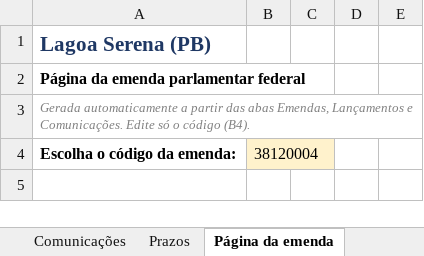
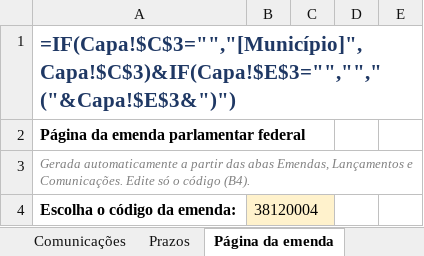
Before and after one commit to justechsolucoes/escola-justech-site, an Excel workbook: livro-emendas/arquivos/ficha-da-emenda-exemplo.xlsx, sheet Página da emenda, drawn as a sheet; only a part is shown; the shorter side is filled out with more unchanged rows; values as stored, in another font and other column widths than the file's, no borders; formulas without a stored value are shown as written; the diff names each change by its address in the sheet, - before the commit and + after, or states it on an @@ line.

```diff
--- a/livro-emendas/arquivos/ficha-da-emenda-exemplo.xlsx (sheet Página da emenda)
+++ b/livro-emendas/arquivos/ficha-da-emenda-exemplo.xlsx (sheet Página da emenda)
-A1: Lagoa Serena (PB)
+A1: =IF(Capa!$C$3="","[Município]",Capa!$C$3)&IF(Capa!$E$3="",""," ("&Capa!$E$3&")")
```
Also changed, not shown: sheet Capa, sheet Instruções, livro-emendas/arquivos/ficha-da-emenda-modelo.xlsx, 2 other files.
